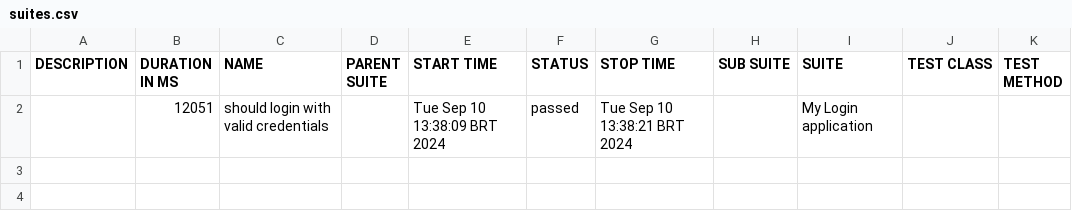
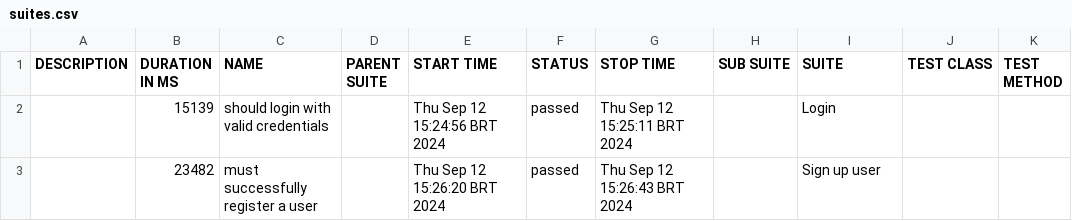
Before and after one commit to analuisaabarbosa/testeMobile_ebacStoreAPK, a CSV file: allure-report/data/suites.csv, drawn as a sheet.

```diff
--- a/allure-report/data/suites.csv
+++ b/allure-report/data/suites.csv
@@ -1,2 +1,3 @@
 "DESCRIPTION","DURATION IN MS","NAME","PARENT SUITE","START TIME","STATUS","STOP TIME","SUB SUITE","SUITE","TEST CLASS","TEST METHOD"
-"","12051","should login with valid credentials","","Tue Sep 10 13:38:09 BRT 2024","passed","Tue Sep 10 13:38:21 BRT 2024","","My Login application","",""
+"","15139","should login with valid credentials","","Thu Sep 12 15:24:56 BRT 2024","passed","Thu Sep 12 15:25:11 BRT 2024","","Login","",""
+"","23482","must successfully register a user","","Thu Sep 12 15:26:20 BRT 2024","passed","Thu Sep 12 15:26:43 BRT 2024","","Sign up user","",""
```
Also changed, not shown: 35 other files.
